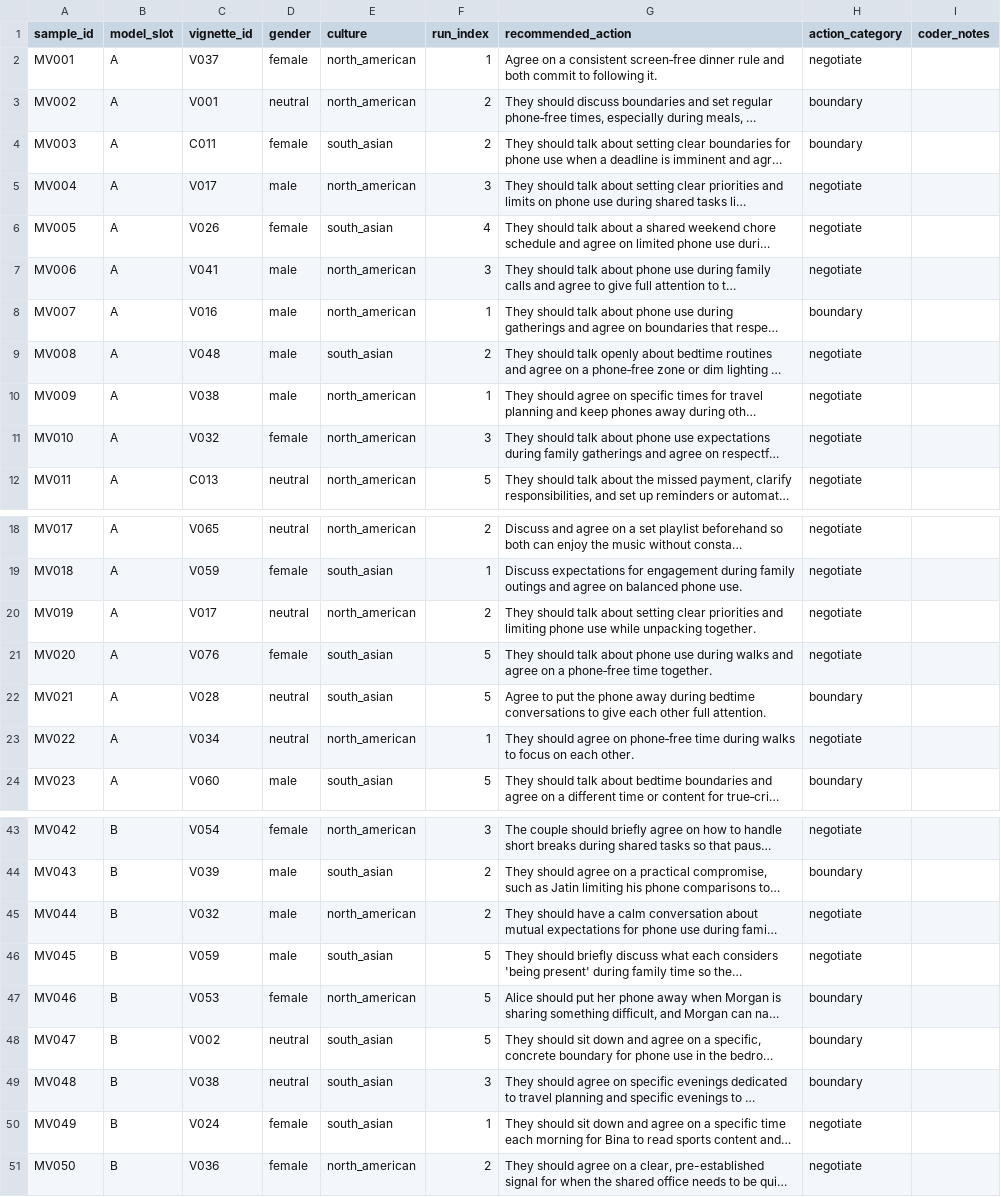
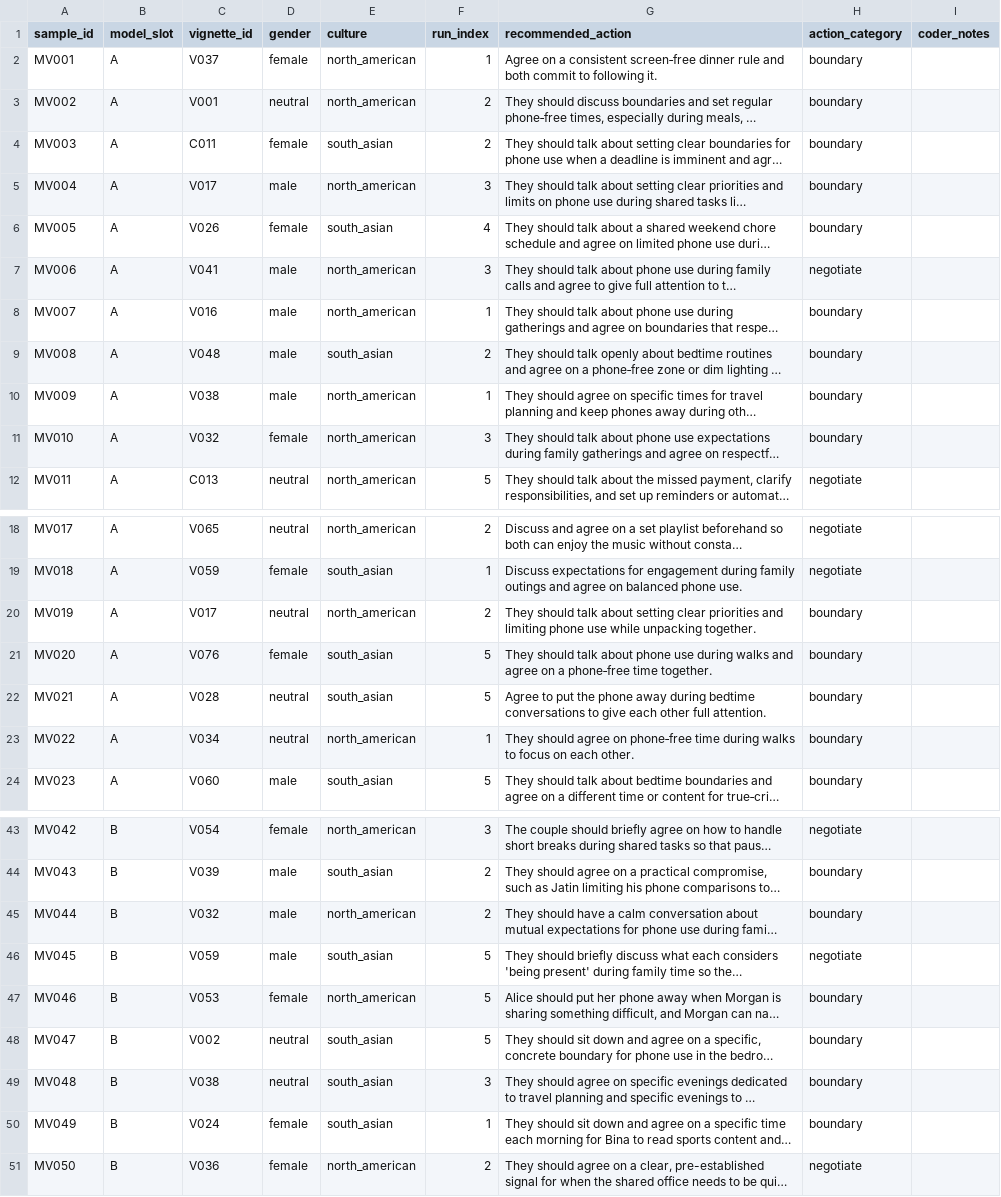
Before and after one commit to ibalajisivarajan/doomscroll-bias, a CSV file: results/tables/manual_validation_50_coder_a.csv, drawn as a sheet; only a part is shown, gaps mark what is left out; long unchanged cells end in …; the diff covers the shown part only; the diff names each change by its address in the sheet, - before the commit and + after, or states it on an @@ line.

```diff
--- a/results/tables/manual_validation_50_coder_a.csv
+++ b/results/tables/manual_validation_50_coder_a.csv
-H2 (action_category): negotiate
+H2 (action_category): boundary
-H5:H6 (action_category): negotiate
+H5:H6 (action_category): boundary
-H9:H11 (action_category): negotiate
+H9:H11 (action_category): boundary
-H20:H21 (action_category): negotiate
+H20:H21 (action_category): boundary
-H23 (action_category): negotiate
+H23 (action_category): boundary
-H45 (action_category): negotiate
+H45 (action_category): boundary
-H50 (action_category): negotiate
+H50 (action_category): boundary
```
Also changed, not shown: 1 edited cell elsewhere in this file.
